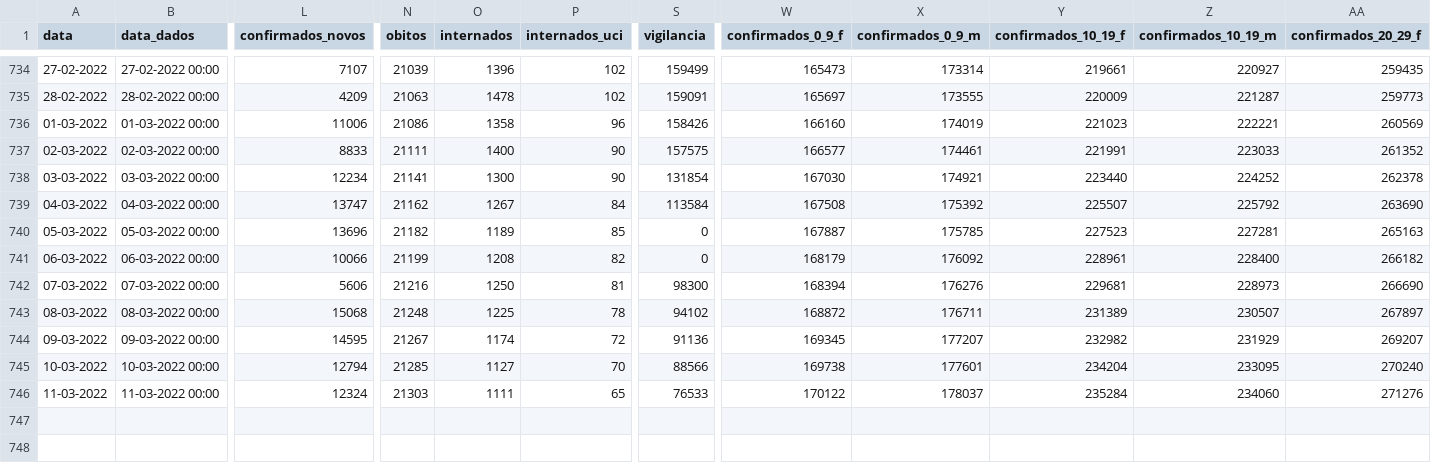
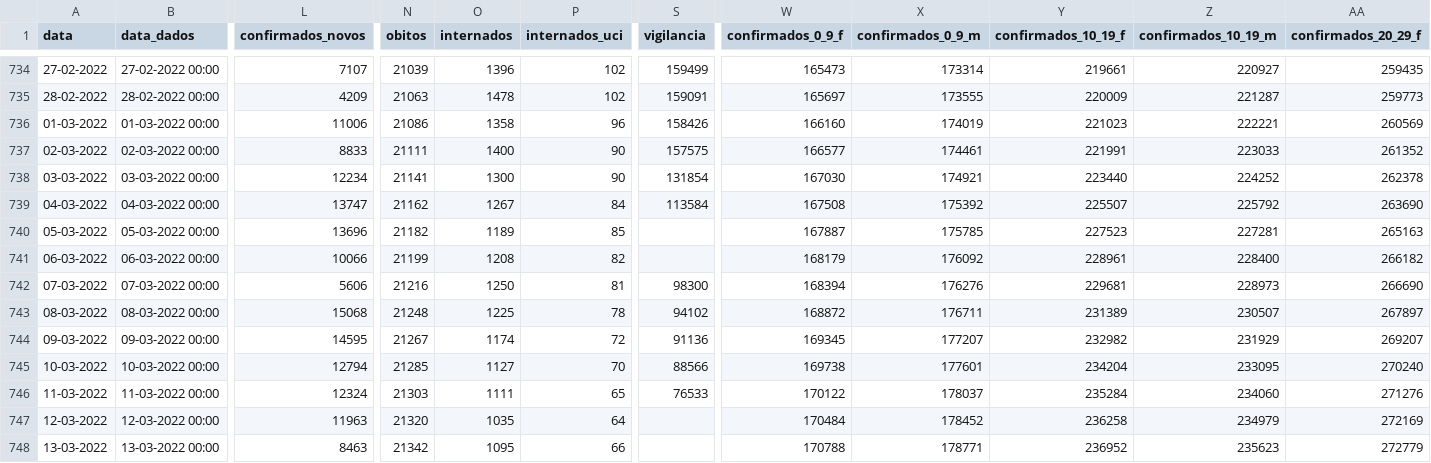
Before and after one commit to flodebarre/covid_indicateurs, a CSV file: data/cases_PRT.csv, drawn as a sheet; only a part is shown, gaps mark what is left out; rows hold the shown columns only; the diff names each change by its address in the sheet, - before the commit and + after, or states it on an @@ line.

```diff
--- a/data/cases_PRT.csv
+++ b/data/cases_PRT.csv
-S740:S741 (vigilancia): 0
+S740:S741 (vigilancia): (empty)
+row 747: 12-03-2022 | 12-03-2022 00:00 | 11963 | 21320 | 1035 | 64 |  | 170484 | 178452 | 236258 | 234979 | 272169
+row 748: 13-03-2022 | 13-03-2022 00:00 | 8463 | 21342 | 1095 | 66 |  | 170788 | 178771 | 236952 | 235623 | 272779
```
Also changed, not shown: data/cases_FRA.csv, data/cases_France.csv, 2 other files.
